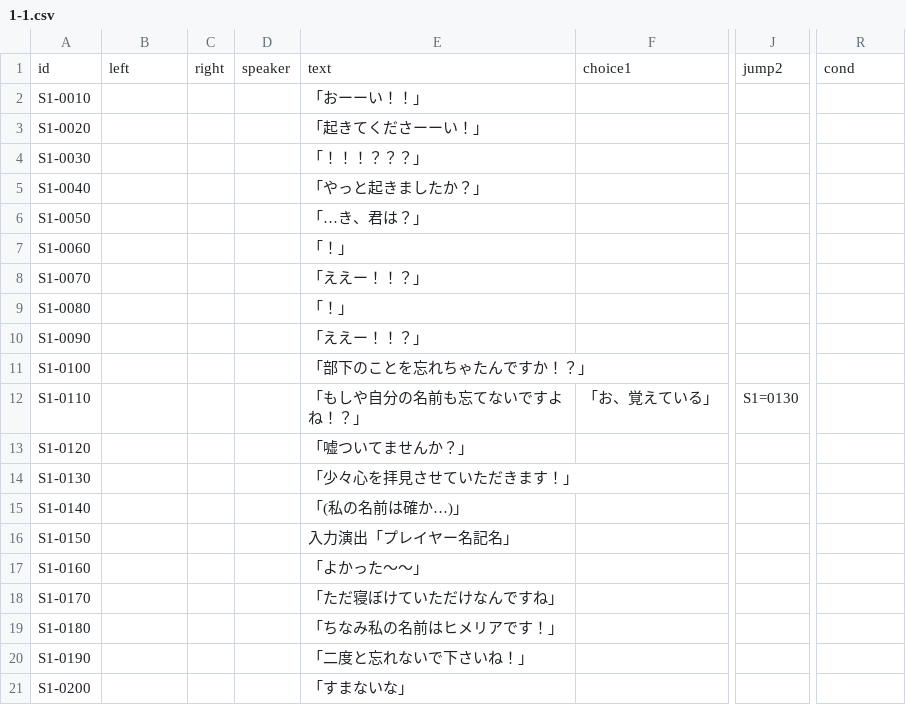
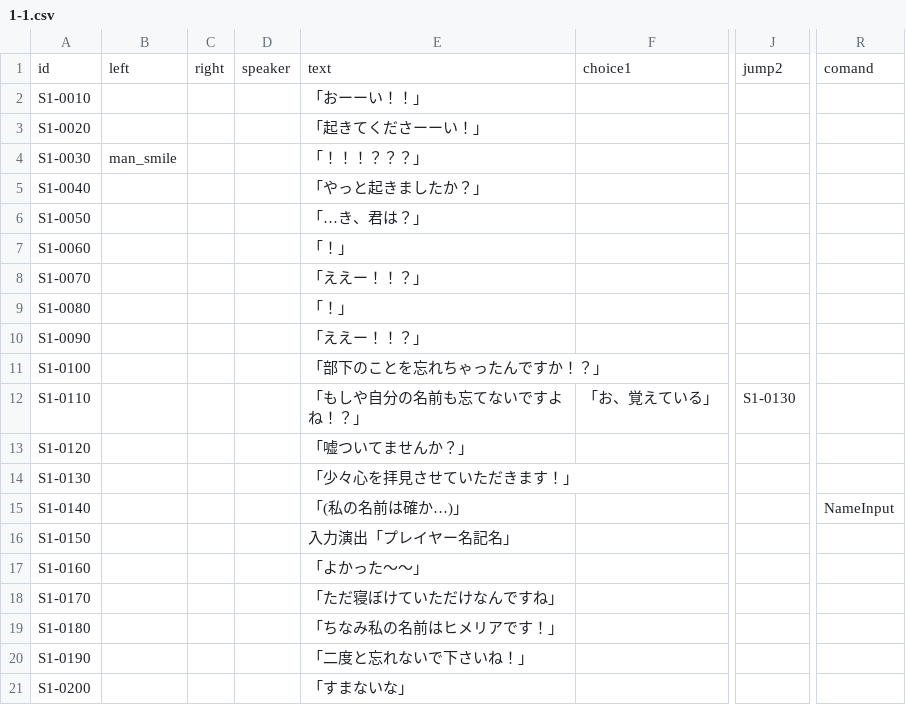
Before and after one commit to arrolife/teamNovel, a CSV file: teamNovel/Assets/Saitou/Resources/1-1.csv, drawn as a sheet; only a part is shown, gaps mark what is left out; the diff names each change by its address in the sheet, - before the commit and + after, or states it on an @@ line.

Commit message:
csv更新

```diff
--- a/teamNovel/Assets/Saitou/Resources/1-1.csv
+++ b/teamNovel/Assets/Saitou/Resources/1-1.csv
-R1: cond
+R1: comand
-B4: (empty)
+B4: man_smile
-E11: 「部下のことを忘れちゃたんですか！？」
+E11: 「部下のことを忘れちゃったんですか！？」
-J12: S1=0130
+J12: S1-0130
-R15: (empty)
+R15: NameInput
```
